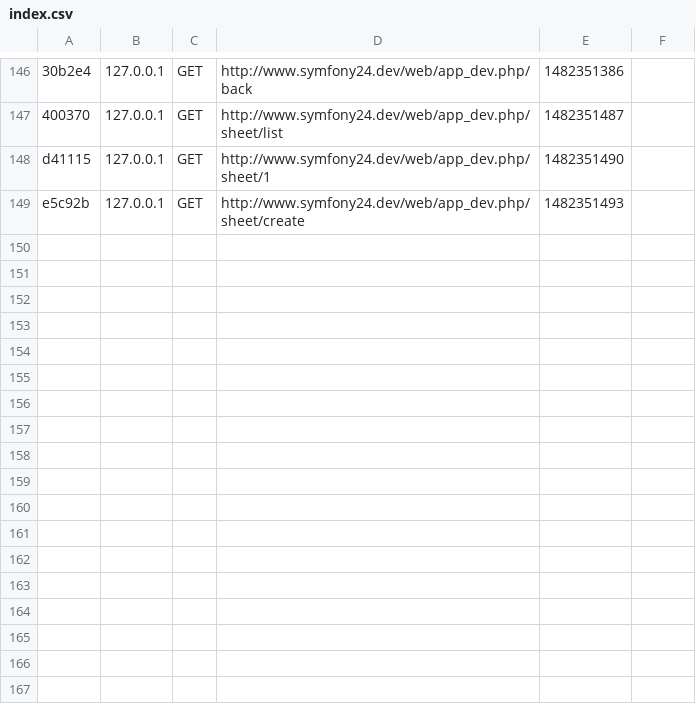
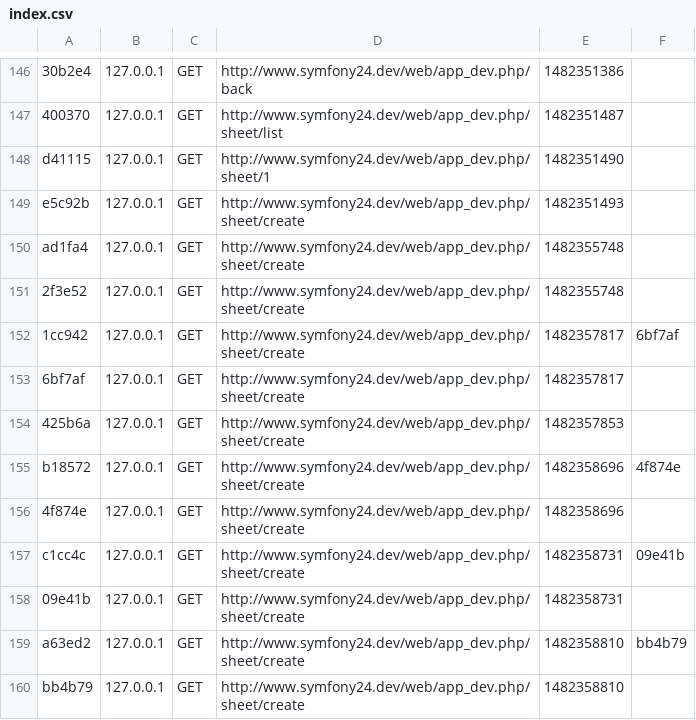
Before and after one commit to akorkot/collectify.io, a CSV file: app/cache/dev/profiler/index.csv, drawn as a sheet; only a part is shown, gaps mark what is left out.

```diff
--- a/app/cache/dev/profiler/index.csv
+++ b/app/cache/dev/profiler/index.csv
@@ -149 +149,12 @@ d41115,127.0.0.1,GET,http://www.symfony24.dev/web/app_dev.php/sheet/1,1482351490
 e5c92b,127.0.0.1,GET,http://www.symfony24.dev/web/app_dev.php/sheet/create,1482351493,
+ad1fa4,127.0.0.1,GET,http://www.symfony24.dev/web/app_dev.php/sheet/create,1482355748,
+2f3e52,127.0.0.1,GET,http://www.symfony24.dev/web/app_dev.php/sheet/create,1482355748,
+1cc942,127.0.0.1,GET,http://www.symfony24.dev/web/app_dev.php/sheet/create,1482357817,6bf7af
+6bf7af,127.0.0.1,GET,http://www.symfony24.dev/web/app_dev.php/sheet/create,1482357817,
+425b6a,127.0.0.1,GET,http://www.symfony24.dev/web/app_dev.php/sheet/create,1482357853,
+b18572,127.0.0.1,GET,http://www.symfony24.dev/web/app_dev.php/sheet/create,1482358696,4f874e
+4f874e,127.0.0.1,GET,http://www.symfony24.dev/web/app_dev.php/sheet/create,1482358696,
+c1cc4c,127.0.0.1,GET,http://www.symfony24.dev/web/app_dev.php/sheet/create,1482358731,09e41b
+09e41b,127.0.0.1,GET,http://www.symfony24.dev/web/app_dev.php/sheet/create,1482358731,
+a63ed2,127.0.0.1,GET,http://www.symfony24.dev/web/app_dev.php/sheet/create,1482358810,bb4b79
+bb4b79,127.0.0.1,GET,http://www.symfony24.dev/web/app_dev.php/sheet/create,1482358810,
```
Also changed, not shown: 41 other files.
